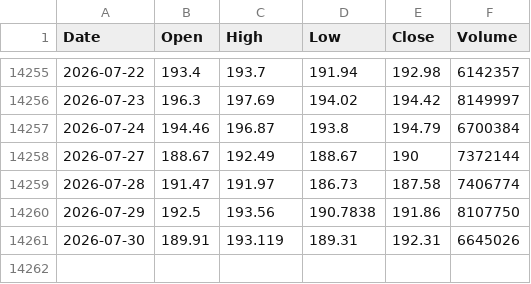
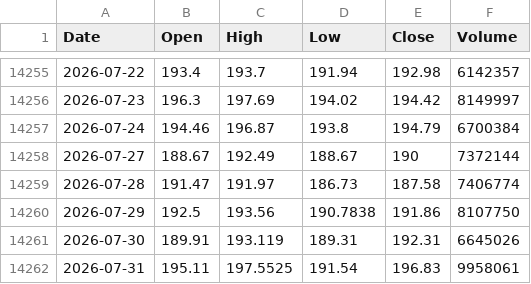
Before and after one commit to tblackfd/cvx-price, a CSV file: cvx_us_d.csv, drawn as a sheet; only a part is shown, gaps mark what is left out.

```diff
--- a/cvx_us_d.csv
+++ b/cvx_us_d.csv
@@ -14261 +14261,2 @@ Date,Open,High,Low,Close,Volume
 2026-07-30,189.91,193.119,189.31,192.31,6645026
+2026-07-31,195.11,197.5525,191.54,196.83,9958061
```
Also changed, not shown: DEXUSAL.csv, 1 other file.
